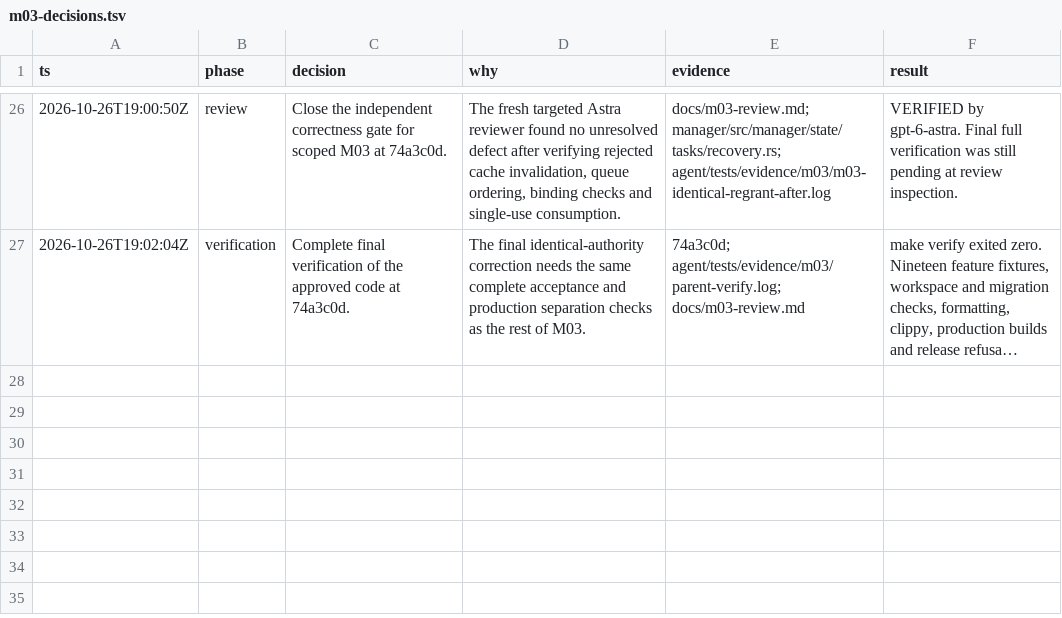
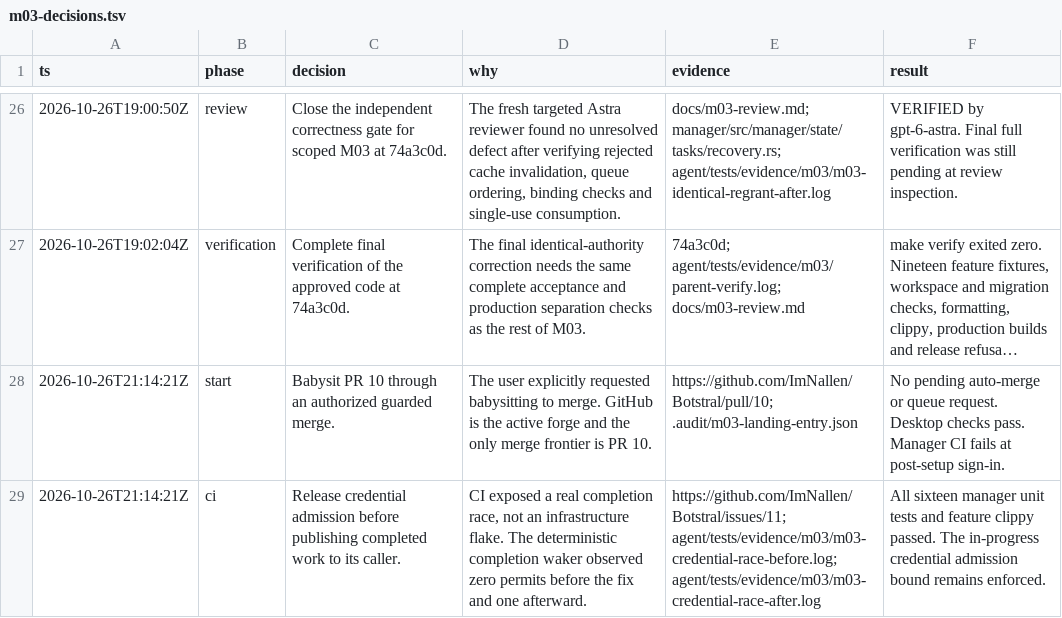
Before and after one commit to ImNallen/Botstral, a TSV file: docs/m03-decisions.tsv, drawn as a sheet; only a part is shown, gaps mark what is left out; long unchanged cells end in …; the diff names each change by its address in the sheet, - before the commit and + after, or states it on an @@ line.

Commit message:
fix(manager): release credential admission before replying

```diff
--- a/docs/m03-decisions.tsv
+++ b/docs/m03-decisions.tsv
+row 28: 2026-10-26T21:14:21Z | start | Babysit PR 10 through an authorized guarded merge. | The user explicitly requested babysitting to merge. GitHub is the active forge and the only merge frontier is PR 10. | https://github.com/ImNallen/Botstral/pull/10; .audit/m03-landing-entry.json | No pending auto-merge or queue request. Desktop checks pass. Manager CI fails at post-setup sign-in.
+row 29: 2026-10-26T21:14:21Z | ci | Release credential admission before publishing completed work to its caller. | CI exposed a real completion race, not an infrastructure flake. The deterministic completion waker observed zero permits before the fix and one afterward. | https://github.com/ImNallen/Botstral/issues/11; agent/tests/evidence/m03/m03-credential-race-before.log; agent/tests/evidence/m03/m03-credential-race-after.log | All sixteen manager unit tests and feature clippy passed. The in-progress credential admission bound remains enforced.
```
Also changed, not shown: 4 other files.
